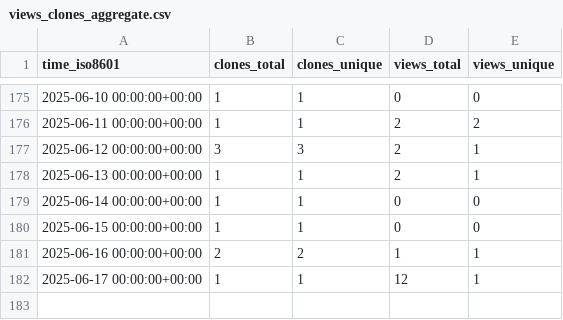
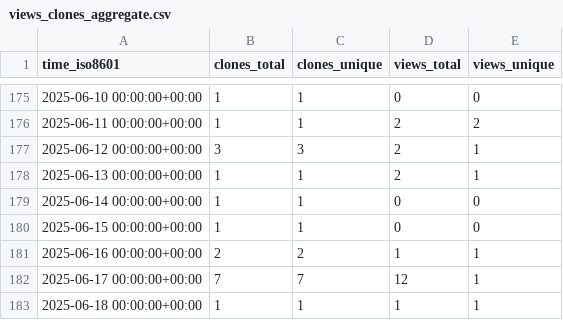
Before and after one commit to cubicleguy/py_esensorlib, a CSV file: cubicleguy/py_esensorlib/ghrs-data/views_clones_aggregate.csv, drawn as a sheet; only a part is shown, gaps mark what is left out.

```diff
--- a/cubicleguy/py_esensorlib/ghrs-data/views_clones_aggregate.csv
+++ b/cubicleguy/py_esensorlib/ghrs-data/views_clones_aggregate.csv
@@ -181,2 +181,3 @@ time_iso8601,clones_total,clones_unique,views_total,views_unique
 2025-06-16 00:00:00+00:00,2,2,1,1
-2025-06-17 00:00:00+00:00,1,1,12,1
+2025-06-17 00:00:00+00:00,7,7,12,1
+2025-06-18 00:00:00+00:00,1,1,1,1
```
Also changed, not shown: 1 other file.
